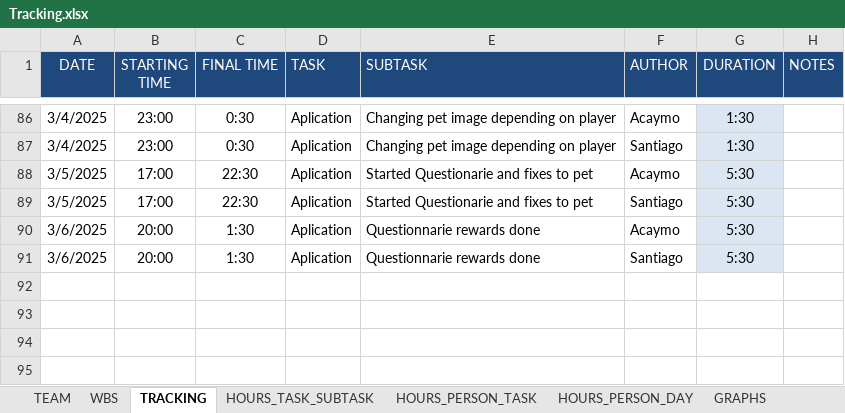
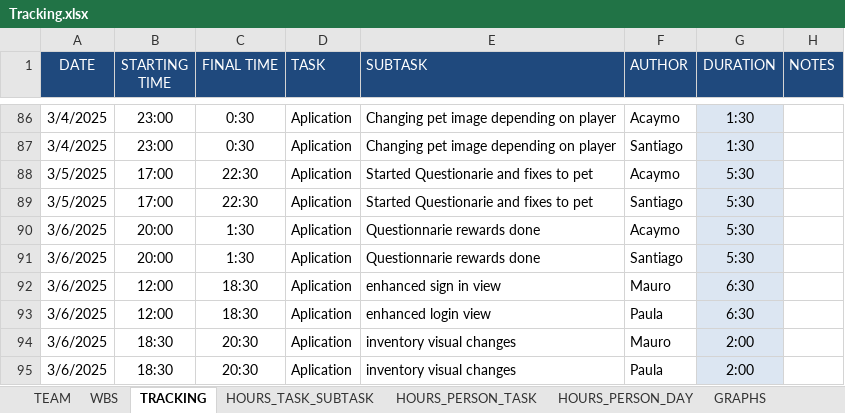
Before and after one commit to Ballingo/Drafts-Ballingo, an Excel workbook: Tracking.xlsx, sheet TRACKING, drawn as a sheet; only a part is shown, gaps mark what is left out; values as stored, in another font and other column widths than the file's, no borders; the diff names each change by its address in the sheet, - before the commit and + after, or states it on an @@ line.

Commit message:
Tracking updated

```diff
--- a/Tracking.xlsx (sheet TRACKING)
+++ b/Tracking.xlsx (sheet TRACKING)
+row 92: 3/6/2025 | 12:00 | 18:30 | Aplication | enhanced sign in view | Mauro | 6:30
+row 93: 3/6/2025 | 12:00 | 18:30 | Aplication | enhanced login view | Paula | 6:30
+row 94: 3/6/2025 | 18:30 | 20:30 | Aplication | inventory visual changes | Mauro | 2:00
+row 95: 3/6/2025 | 18:30 | 20:30 | Aplication | inventory visual changes | Paula | 2:00
```
Also changed, not shown: sheet HOURS_TASK_SUBTASK, sheet WBS, sheet HOURS_PERSON_TASK, sheet HOURS_PERSON_DAY, charts or pictures.
